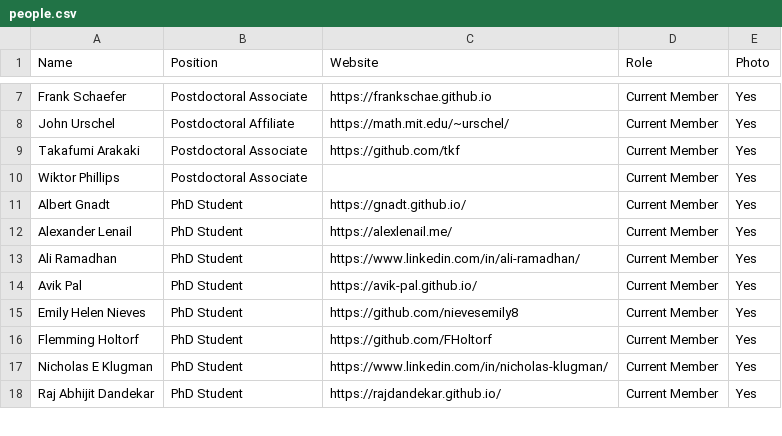
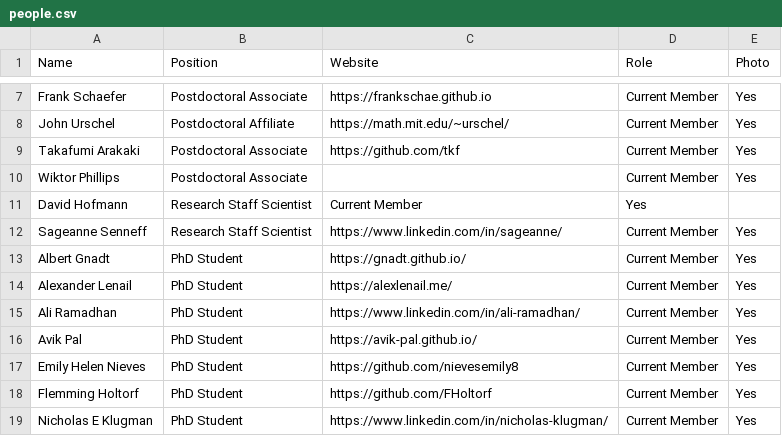
Before and after one commit to JuliaLabs/julialabs.github.io, a CSV file: _assets/people.csv, drawn as a sheet; only a part is shown, gaps mark what is left out; the shorter side is filled out with more unchanged rows; the diff names each change by its address in the sheet, - before the commit and + after, or states it on an @@ line.

Commit message:
adding neuroblox people

```diff
--- a/_assets/people.csv
+++ b/_assets/people.csv
+row 11: David Hofmann | Research Staff Scientist | Current Member | Yes
+row 12: Sageanne Senneff | Research Staff Scientist | https://www.linkedin.com/in/sageanne/ | Current Member | Yes
```
